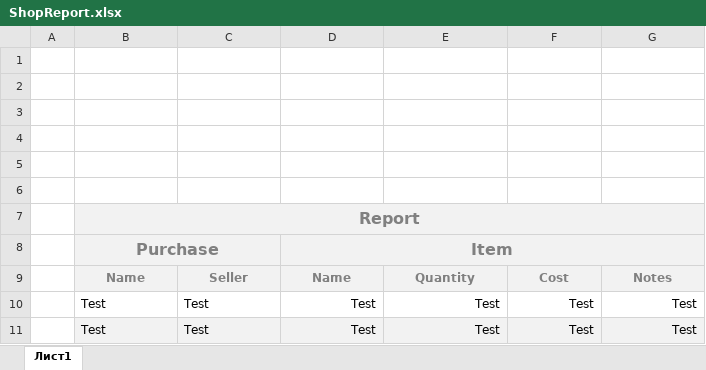
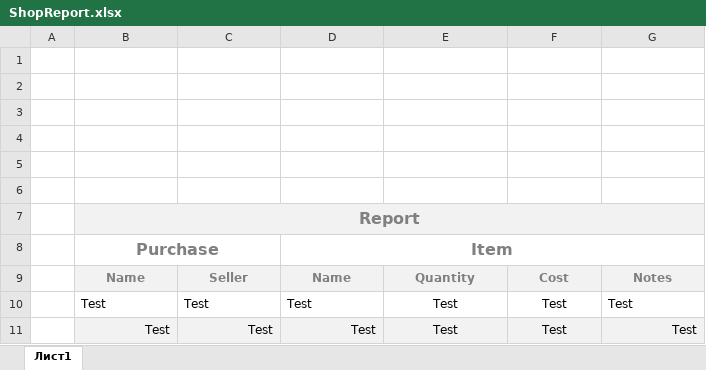
Before and after one commit to Okarpets/NG_2024_C-_Karpets, an Excel workbook: Lection 3/task 3.1/ReportApp/Templates/ShopReport.xlsx, sheet Лист1, drawn as a sheet; values as stored, in another font and other column widths than the file's, no borders; the diff names each change by its address in the sheet, - before the commit and + after, or states it on an @@ line.

```diff
--- a/Lection 3/task 3.1/ReportApp/Templates/ShopReport.xlsx (sheet Лист1)
+++ b/Lection 3/task 3.1/ReportApp/Templates/ShopReport.xlsx (sheet Лист1)
-B8:G8 fill: #F2F2F2
+B8:G8 fill: none
-D10 alignment: right
+D10 alignment: left
-E10:F11 alignment: right
+E10:F11 alignment: center
-G10 alignment: right
+G10 alignment: left
-B11:C11 alignment: left
+B11:C11 alignment: right
```
Also changed, not shown: Lection 3/task 3.1/ReportApp/Reports/ShopReport.xlsx, 32 other files.
